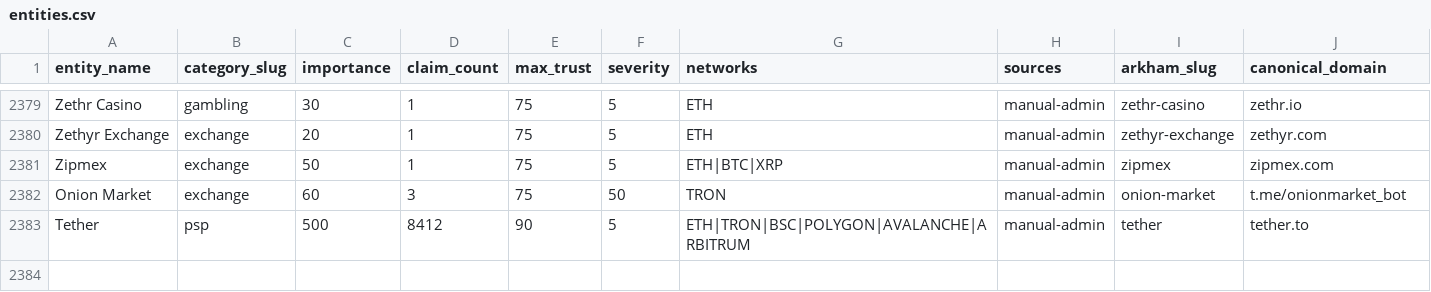
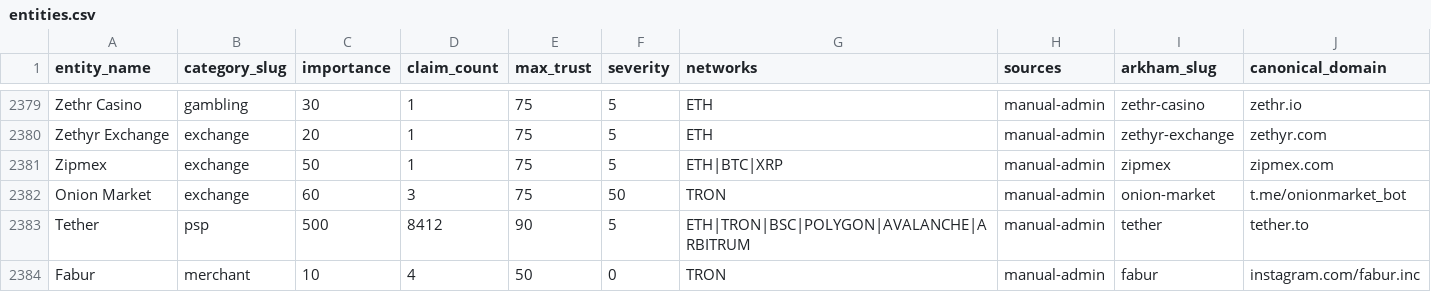
Before and after one commit to maslovsa/kyt-entity-registry, a CSV file: entities.csv, drawn as a sheet; only a part is shown, gaps mark what is left out; rows hold the shown columns only; the diff names each change by its address in the sheet, - before the commit and + after, or states it on an @@ line.

Commit message:
feat(merchant): add Fabur entity + logo (Moscow, TRON crypto-accepting shop)

```diff
--- a/entities.csv
+++ b/entities.csv
+row 2384: Fabur | merchant | 10 | 4 | 50 | 0 | TRON | manual-admin | fabur | instagram.com/fabur.inc
```
Also changed, not shown: 2 other files.
